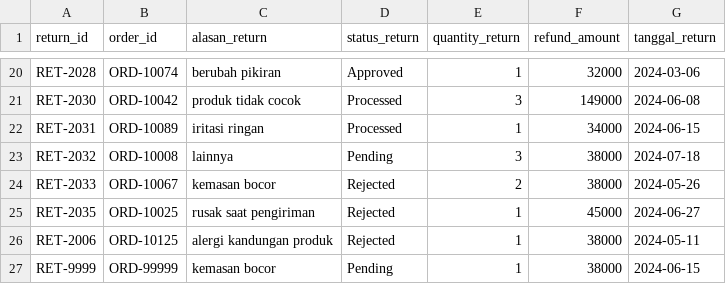
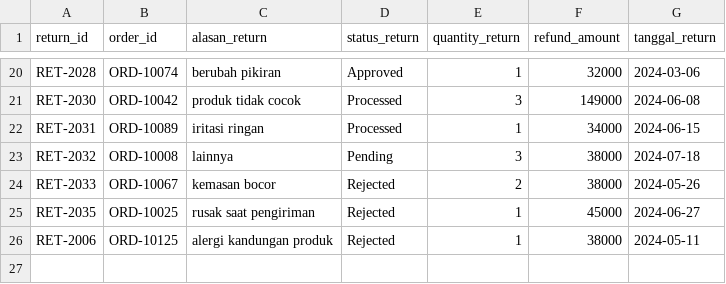
Before and after one commit to RinaldiHamzah/ecommerce-etl-data-pipeline, a CSV file: data/warehouse/returns_clean.csv, drawn as a sheet; only a part is shown, gaps mark what is left out.

```diff
--- a/data/warehouse/returns_clean.csv
+++ b/data/warehouse/returns_clean.csv
@@ -26,2 +26 @@ RET-2035,ORD-10025,rusak saat pengiriman,Rejected,1,45000,2024-06-27
 RET-2006,ORD-10125,alergi kandungan produk,Rejected,1,38000,2024-05-11
-RET-9999,ORD-99999,kemasan bocor,Pending,1,38000,2024-06-15
```
Also changed, not shown: data/warehouse/orders_clean.csv, data/warehouse/payments_clean.csv, 4 other files.
